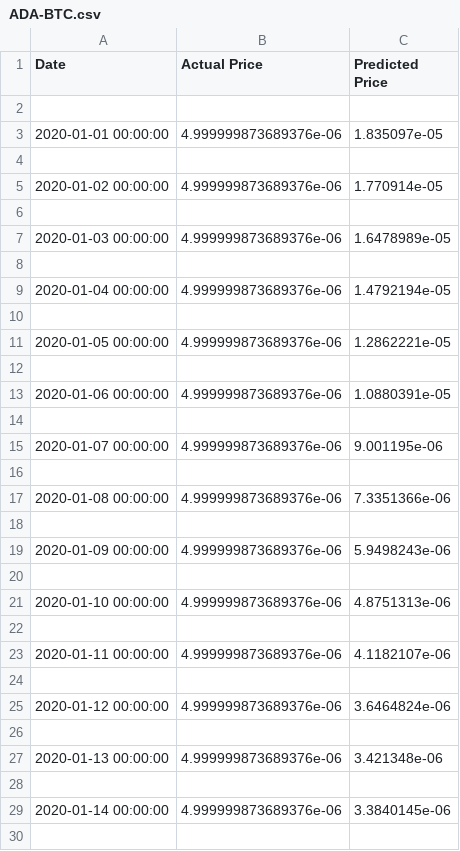
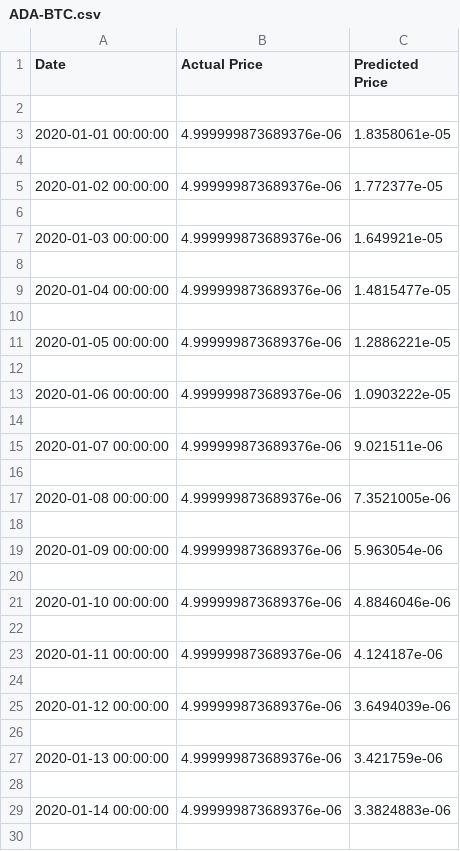
Before and after one commit to sanskarjaiswal2001/Crypto-Price-Prediction-and-Analysis, a CSV file: data/ADA-BTC.csv (was values/ADA-BTC.csv), drawn as a sheet; only a part is shown; the diff covers the shown part only.

```diff
--- a/values/ADA-BTC.csv
+++ b/data/ADA-BTC.csv
@@ -2,29 +2,29 @@ Date,Actual Price,Predicted Price
 
-2020-01-01 00:00:00,4.999999873689376e-06,1.835097e-05
+2020-01-01 00:00:00,4.999999873689376e-06,1.8358061e-05
 
-2020-01-02 00:00:00,4.999999873689376e-06,1.770914e-05
+2020-01-02 00:00:00,4.999999873689376e-06,1.772377e-05
 
-2020-01-03 00:00:00,4.999999873689376e-06,1.6478989e-05
+2020-01-03 00:00:00,4.999999873689376e-06,1.649921e-05
 
-2020-01-04 00:00:00,4.999999873689376e-06,1.4792194e-05
+2020-01-04 00:00:00,4.999999873689376e-06,1.4815477e-05
 
-2020-01-05 00:00:00,4.999999873689376e-06,1.2862221e-05
+2020-01-05 00:00:00,4.999999873689376e-06,1.2886221e-05
 
-2020-01-06 00:00:00,4.999999873689376e-06,1.0880391e-05
+2020-01-06 00:00:00,4.999999873689376e-06,1.0903222e-05
 
-2020-01-07 00:00:00,4.999999873689376e-06,9.001195e-06
+2020-01-07 00:00:00,4.999999873689376e-06,9.021511e-06
 
-2020-01-08 00:00:00,4.999999873689376e-06,7.3351366e-06
+2020-01-08 00:00:00,4.999999873689376e-06,7.3521005e-06
 
-2020-01-09 00:00:00,4.999999873689376e-06,5.9498243e-06
+2020-01-09 00:00:00,4.999999873689376e-06,5.963054e-06
 
-2020-01-10 00:00:00,4.999999873689376e-06,4.8751313e-06
+2020-01-10 00:00:00,4.999999873689376e-06,4.8846046e-06
 
-2020-01-11 00:00:00,4.999999873689376e-06,4.1182107e-06
+2020-01-11 00:00:00,4.999999873689376e-06,4.124187e-06
 
-2020-01-12 00:00:00,4.999999873689376e-06,3.6464824e-06
+2020-01-12 00:00:00,4.999999873689376e-06,3.6494039e-06
 
-2020-01-13 00:00:00,4.999999873689376e-06,3.421348e-06
+2020-01-13 00:00:00,4.999999873689376e-06,3.421759e-06
 
-2020-01-14 00:00:00,4.999999873689376e-06,3.3840145e-06
+2020-01-14 00:00:00,4.999999873689376e-06,3.3824883e-06
 
```
Also changed, not shown: 47 edited cells elsewhere in this file, data/ADA-USD.csv, data/BTC-ETH.csv, 19 other files.
